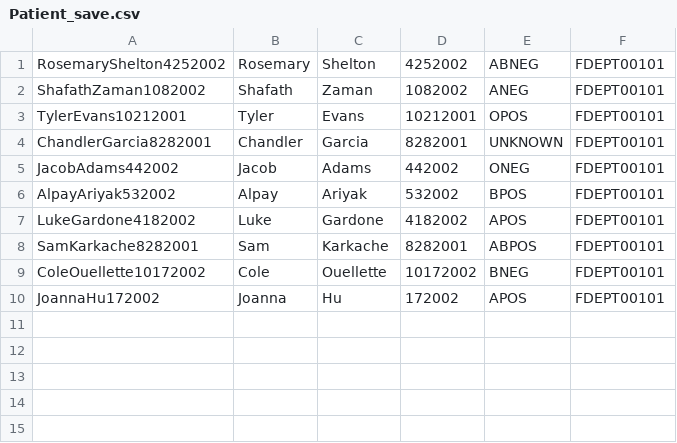
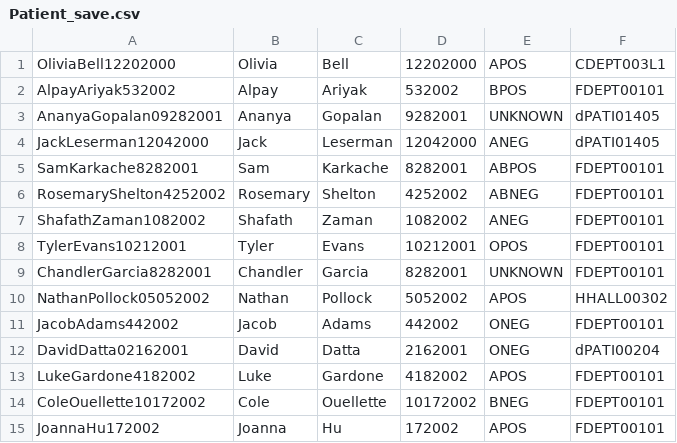
Before and after one commit to CS3733-D22-Team-D/CS3733-D22-Team-D-Application, a CSV file: Patient_save.csv, drawn as a sheet.

```diff
--- a/Patient_save.csv
+++ b/Patient_save.csv
@@ -1 +1,6 @@
+OliviaBell12202000,Olivia,Bell,12202000,APOS,CDEPT003L1
+AlpayAriyak532002,Alpay,Ariyak,532002,BPOS,FDEPT00101
+AnanyaGopalan09282001,Ananya,Gopalan,9282001,UNKNOWN,dPATI01405
+JackLeserman12042000,Jack,Leserman,12042000,ANEG,dPATI01405
+SamKarkache8282001,Sam,Karkache,8282001,ABPOS,FDEPT00101
 RosemaryShelton4252002,Rosemary,Shelton,4252002,ABNEG,FDEPT00101
@@ -4,6 +9,6 @@ TylerEvans10212001,Tyler,Evans,10212001,OPOS,FDEPT00101
 ChandlerGarcia8282001,Chandler,Garcia,8282001,UNKNOWN,FDEPT00101
+NathanPollock05052002,Nathan,Pollock,5052002,APOS,HHALL00302
 JacobAdams442002,Jacob,Adams,442002,ONEG,FDEPT00101
-AlpayAriyak532002,Alpay,Ariyak,532002,BPOS,FDEPT00101
+DavidDatta02162001,David,Datta,2162001,ONEG,dPATI00204
 LukeGardone4182002,Luke,Gardone,4182002,APOS,FDEPT00101
-SamKarkache8282001,Sam,Karkache,8282001,ABPOS,FDEPT00101
 ColeOuellette10172002,Cole,Ouellette,10172002,BNEG,FDEPT00101
```
Also changed, not shown: 2 other files.
